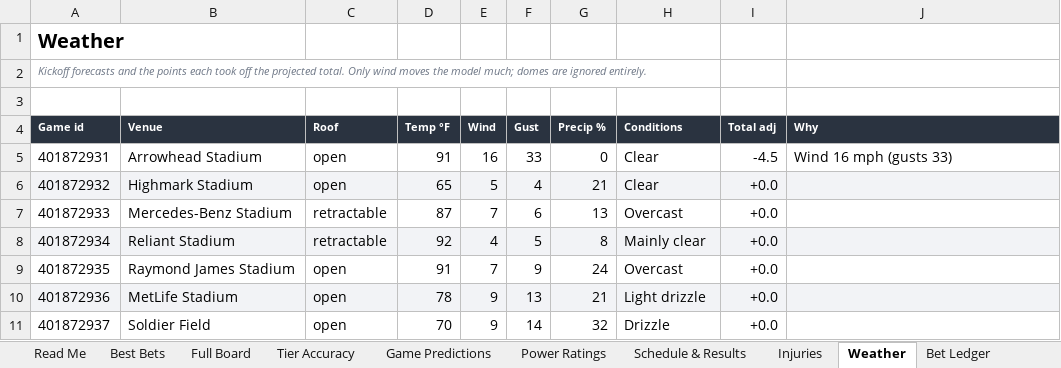
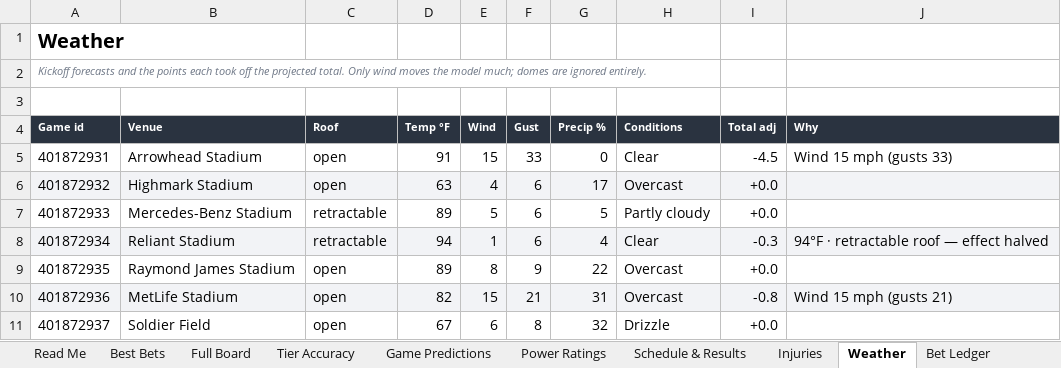
Before and after one commit to CHILLYCHILLY14/nfl-edge, an Excel workbook: NFL_Edge_Model.xlsx, sheet Weather, drawn as a sheet; only a part is shown; values as stored, in another font and other column widths than the file's, no borders; table styles not drawn; the diff covers the shown part only; the diff names each change by its address in the sheet, - before the commit and + after, or states it on an @@ line.

```diff
--- a/NFL_Edge_Model.xlsx (sheet Weather)
+++ b/NFL_Edge_Model.xlsx (sheet Weather)
-E5 (Wind): 16
+E5 (Wind): 15
-J5 (Why): Wind 16 mph (gusts 33)
+J5 (Why): Wind 15 mph (gusts 33)
-D6 (Temp °F): 65
+D6 (Temp °F): 63
-E6 (Wind): 5
+E6 (Wind): 4
-F6 (Gust): 4
+F6 (Gust): 6
-G6 (Precip %): 21
+G6 (Precip %): 17
-H6 (Conditions): Clear
+H6 (Conditions): Overcast
-D7 (Temp °F): 87
+D7 (Temp °F): 89
-E7 (Wind): 7
+E7 (Wind): 5
-G7 (Precip %): 13
+G7 (Precip %): 5
-H7 (Conditions): Overcast
+H7 (Conditions): Partly cloudy
-D8 (Temp °F): 92
+D8 (Temp °F): 94
-E8 (Wind): 4
+E8 (Wind): 1
-F8 (Gust): 5
+F8 (Gust): 6
-G8 (Precip %): 8
+G8 (Precip %): 4
-H8 (Conditions): Mainly clear
+H8 (Conditions): Clear
-I8 (Total adj): +0.0
+I8 (Total adj): -0.3
-J8 (Why): (empty)
+J8 (Why): 94°F · retractable roof — effect halved
-D9 (Temp °F): 91
+D9 (Temp °F): 89
-E9 (Wind): 7
+E9 (Wind): 8
-G9 (Precip %): 24
+G9 (Precip %): 22
-D10 (Temp °F): 78
+D10 (Temp °F): 82
-E10 (Wind): 9
+E10 (Wind): 15
-F10 (Gust): 13
+F10 (Gust): 21
-G10 (Precip %): 21
+G10 (Precip %): 31
-H10 (Conditions): Light drizzle
+H10 (Conditions): Overcast
-I10 (Total adj): +0.0
+I10 (Total adj): -0.8
-J10 (Why): (empty)
+J10 (Why): Wind 15 mph (gusts 21)
-D11 (Temp °F): 70
+D11 (Temp °F): 67
-E11 (Wind): 9
+E11 (Wind): 6
-F11 (Gust): 14
+F11 (Gust): 8
```
Also changed, not shown: 1 added row and 108 edited cells elsewhere in this sheet, sheet Full Board, sheet Injuries, sheet Best Bets, sheet Game Predictions, sheet Schedule & Results, sheet Tier Accuracy, 2 more sheets, 18 other files.
